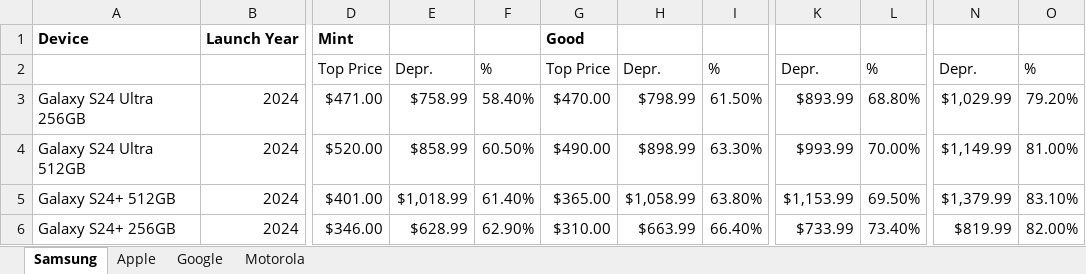
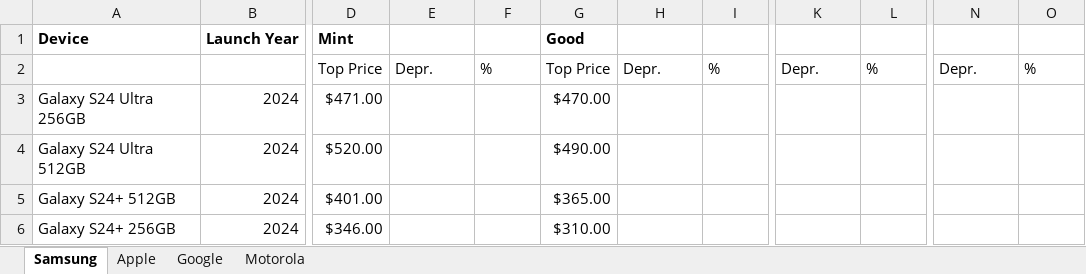
Before and after one commit to payamv3/Mo, an Excel workbook: SellCell.xlsx, sheet Samsung, drawn as a sheet; only a part is shown, gaps mark what is left out; values as stored, in another font and other column widths than the file's, no borders; the diff covers the shown part only; the diff names each change by its address in the sheet, - before the commit and + after, or states it on an @@ line.

```diff
--- a/SellCell.xlsx (sheet Samsung)
+++ b/SellCell.xlsx (sheet Samsung)
-E3: $758.99
+E3: (empty)
-F3: 58.40%
+F3: (empty)
-H3: $798.99
+H3: (empty)
-I3: 61.50%
+I3: (empty)
-K3: $893.99
+K3: (empty)
-L3: 68.80%
+L3: (empty)
-N3: $1,029.99
+N3: (empty)
-O3: 79.20%
+O3: (empty)
-E4: $858.99
+E4: (empty)
-F4: 60.50%
+F4: (empty)
-H4: $898.99
+H4: (empty)
-I4: 63.30%
+I4: (empty)
-K4: $993.99
+K4: (empty)
-L4: 70.00%
+L4: (empty)
-N4: $1,149.99
+N4: (empty)
-O4: 81.00%
+O4: (empty)
-E5: $1,018.99
+E5: (empty)
-F5: 61.40%
+F5: (empty)
-H5: $1,058.99
+H5: (empty)
-I5: 63.80%
+I5: (empty)
-K5: $1,153.99
+K5: (empty)
-L5: 69.50%
+L5: (empty)
-N5: $1,379.99
+N5: (empty)
-O5: 83.10%
+O5: (empty)
-E6: $628.99
+E6: (empty)
-F6: 62.90%
+F6: (empty)
-H6: $663.99
+H6: (empty)
-I6: 66.40%
+I6: (empty)
-K6: $733.99
+K6: (empty)
-L6: 73.40%
+L6: (empty)
-N6: $819.99
+N6: (empty)
-O6: 82.00%
+O6: (empty)
```
Also changed, not shown: 616 edited cells elsewhere in this sheet, sheet Apple, sheet Google.
